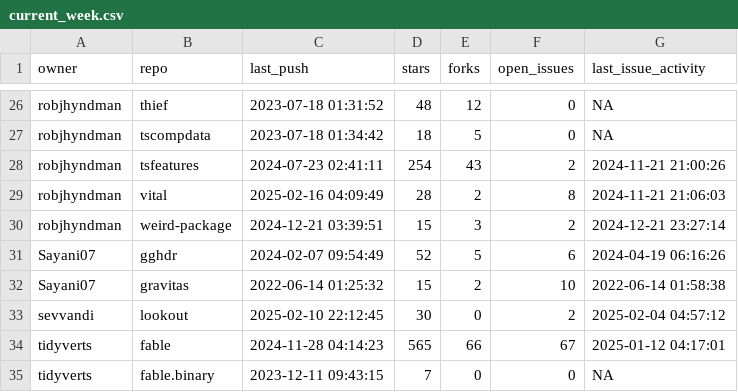
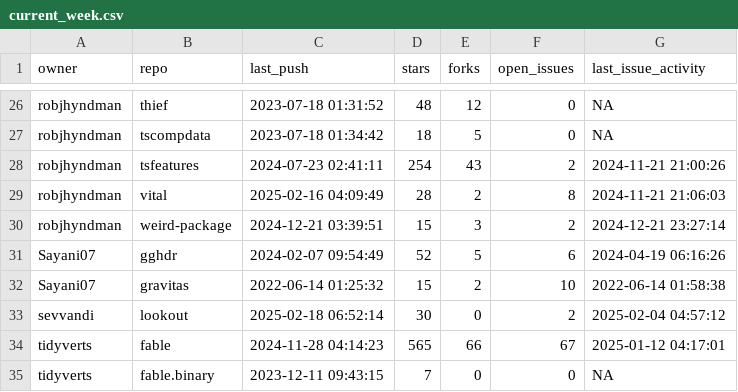
Before and after one commit to robjhyndman/gh-dashboard, a CSV file: current_week.csv, drawn as a sheet; only a part is shown, gaps mark what is left out.

```diff
--- a/current_week.csv
+++ b/current_week.csv
@@ -32,3 +32,3 @@
 "Sayani07","gravitas",2022-06-14 01:25:32,15,2,10,2022-06-14 01:58:38
-"sevvandi","lookout",2025-02-10 22:12:45,30,0,2,2025-02-04 04:57:12
+"sevvandi","lookout",2025-02-18 06:52:14,30,0,2,2025-02-04 04:57:12
 "tidyverts","fable",2024-11-28 04:14:23,565,66,67,2025-01-12 04:17:01
```
